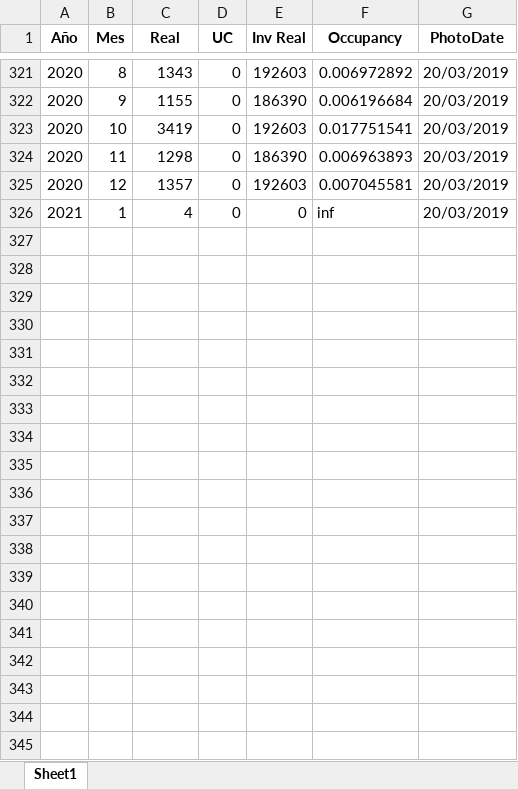
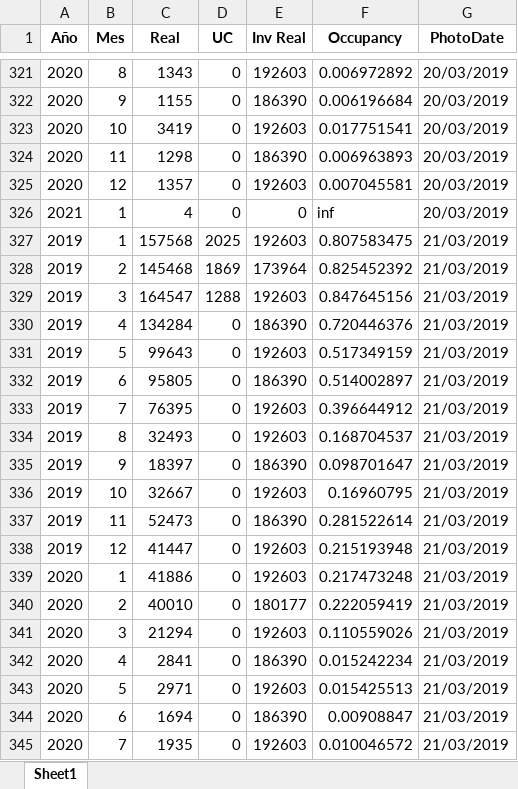
Before and after one commit to businessanalyticsGV/GoalsForecastsAndProbabilites, an Excel workbook: Occupancy/data.xlsx, sheet Sheet1, drawn as a sheet; only a part is shown, gaps mark what is left out; values as stored, in another font and other column widths than the file's, no borders; the diff covers the shown part only; the diff names each change by its address in the sheet, - before the commit and + after, or states it on an @@ line.

Commit message:
Added Provisional Occupancy Forecast

```diff
--- a/Occupancy/data.xlsx (sheet Sheet1)
+++ b/Occupancy/data.xlsx (sheet Sheet1)
+row 327: 2019 | 1 | 157568 | 2025 | 192603 | 0.807583475 | 21/03/2019
+row 328: 2019 | 2 | 145468 | 1869 | 173964 | 0.825452392 | 21/03/2019
+row 329: 2019 | 3 | 164547 | 1288 | 192603 | 0.847645156 | 21/03/2019
+row 330: 2019 | 4 | 134284 | 0 | 186390 | 0.720446376 | 21/03/2019
+row 331: 2019 | 5 | 99643 | 0 | 192603 | 0.517349159 | 21/03/2019
+row 332: 2019 | 6 | 95805 | 0 | 186390 | 0.514002897 | 21/03/2019
+row 333: 2019 | 7 | 76395 | 0 | 192603 | 0.396644912 | 21/03/2019
+row 334: 2019 | 8 | 32493 | 0 | 192603 | 0.168704537 | 21/03/2019
+row 335: 2019 | 9 | 18397 | 0 | 186390 | 0.098701647 | 21/03/2019
+row 336: 2019 | 10 | 32667 | 0 | 192603 | 0.16960795 | 21/03/2019
+row 337: 2019 | 11 | 52473 | 0 | 186390 | 0.281522614 | 21/03/2019
+row 338: 2019 | 12 | 41447 | 0 | 192603 | 0.215193948 | 21/03/2019
+row 339: 2020 | 1 | 41886 | 0 | 192603 | 0.217473248 | 21/03/2019
+row 340: 2020 | 2 | 40010 | 0 | 180177 | 0.222059419 | 21/03/2019
+row 341: 2020 | 3 | 21294 | 0 | 192603 | 0.110559026 | 21/03/2019
+row 342: 2020 | 4 | 2841 | 0 | 186390 | 0.015242234 | 21/03/2019
+row 343: 2020 | 5 | 2971 | 0 | 192603 | 0.015425513 | 21/03/2019
+row 344: 2020 | 6 | 1694 | 0 | 186390 | 0.00908847 | 21/03/2019
+row 345: 2020 | 7 | 1935 | 0 | 192603 | 0.010046572 | 21/03/2019
```
Also changed, not shown: 31 added rows elsewhere in this sheet, PDN/data.xlsx, Upgrades/data.xlsx, 8 other files.
